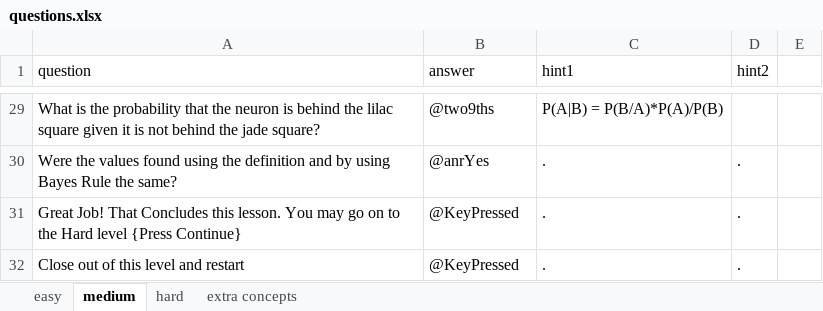
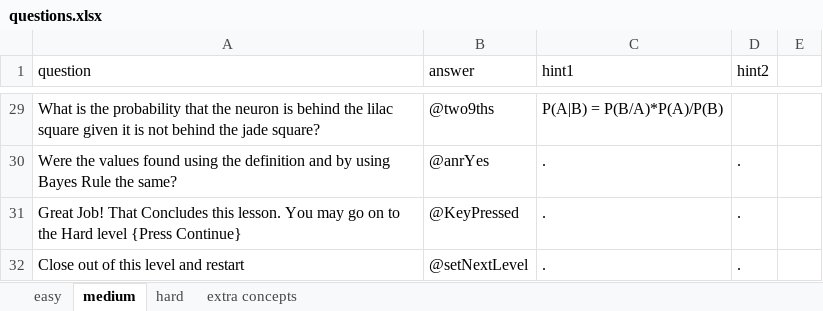
Before and after one commit to IvaStevens/NDA_final_project, an Excel workbook: questions.xlsx, sheet medium, drawn as a sheet; only a part is shown, gaps mark what is left out; values as stored, in another font and other column widths than the file's, no borders; the diff names each change by its address in the sheet, - before the commit and + after, or states it on an @@ line.

Commit message:
edited setNextLevel func

```diff
--- a/questions.xlsx (sheet medium)
+++ b/questions.xlsx (sheet medium)
-B32 (answer): @KeyPressed
+B32 (answer): @setNextLevel
```
Also changed, not shown: sheet easy, 1 other file.
